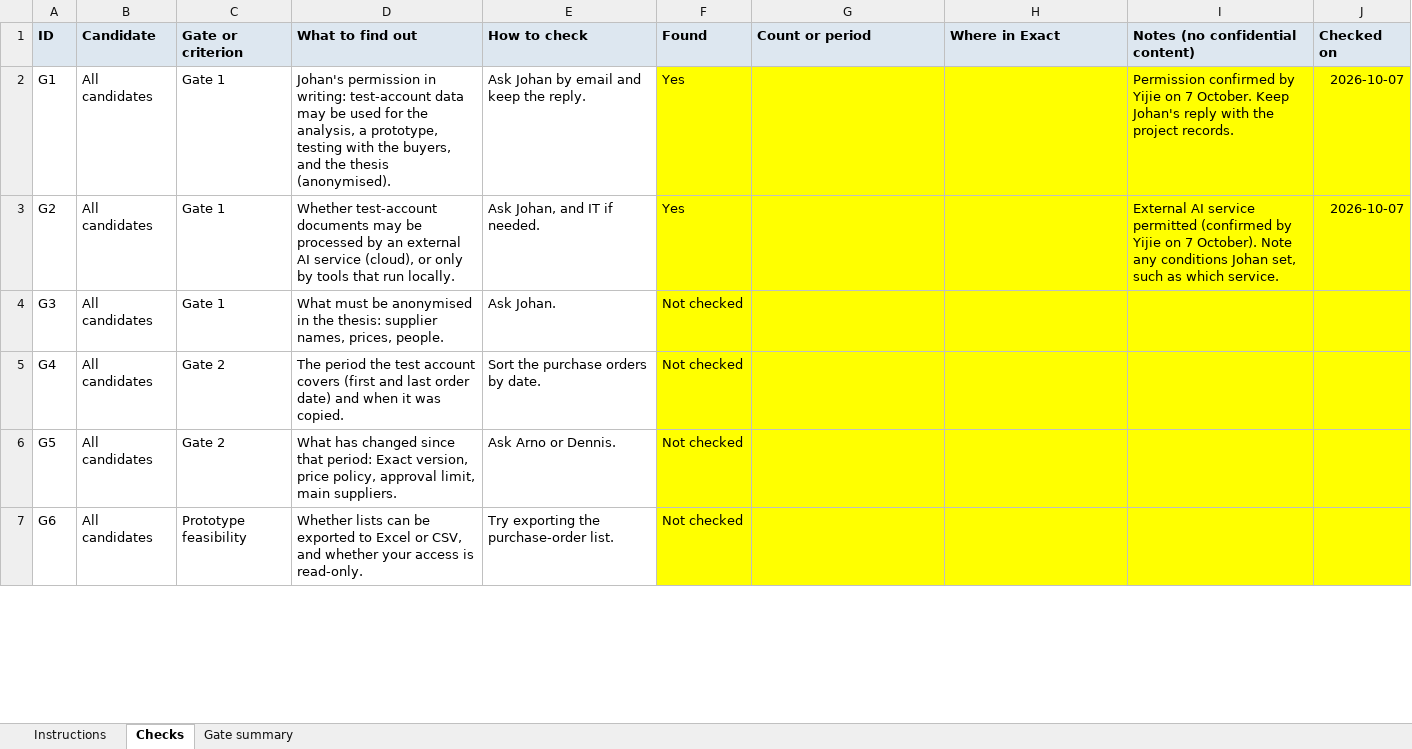
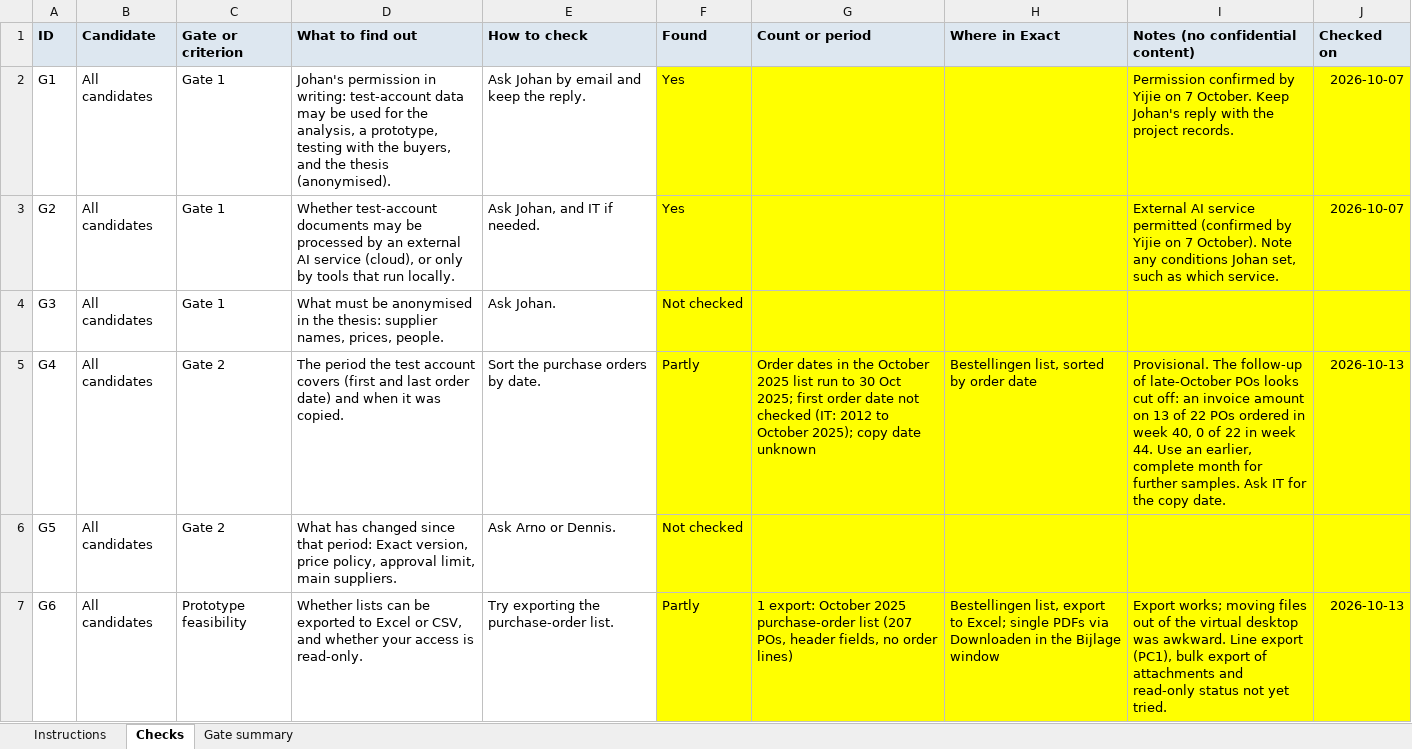
Before and after one commit to Luuuuuig/Bachelor-End-Project, an Excel workbook: docs/analyze/Stage_A_Test_Account_Check_2026-10-07.xlsx, sheet Checks, drawn as a sheet; only a part is shown; values as stored, in another font and other column widths than the file's, no borders; the diff covers the shown part only; the diff names each change by its address in the sheet, - before the commit and + after, or states it on an @@ line.

```diff
--- a/docs/analyze/Stage_A_Test_Account_Check_2026-10-07.xlsx (sheet Checks)
+++ b/docs/analyze/Stage_A_Test_Account_Check_2026-10-07.xlsx (sheet Checks)
-F5 (Found): Not checked
+F5 (Found): Partly
-G5 (Count or period): (empty)
+G5 (Count or period): Order dates in the October 2025 list run to 30 Oct 2025; first order date not checked (IT: 2012 to October 2025); copy date unknown
-H5 (Where in Exact): (empty)
+H5 (Where in Exact): Bestellingen list, sorted by order date
-I5 (Notes (no confidential content)): (empty)
+I5 (Notes (no confidential content)): Provisional. The follow-up of late-October POs looks cut off: an invoice amount on 13 of 22 POs ordered in week 40, 0 of 22 in week 44. Use an earlier, complete month for further samples. Ask IT for the copy date.
-J5 (Checked on): (empty)
+J5 (Checked on): 2026-10-13
-F7 (Found): Not checked
+F7 (Found): Partly
-G7 (Count or period): (empty)
+G7 (Count or period): 1 export: October 2025 purchase-order list (207 POs, header fields, no order lines)
-H7 (Where in Exact): (empty)
+H7 (Where in Exact): Bestellingen list, export to Excel; single PDFs via Downloaden in the Bijlage window
-I7 (Notes (no confidential content)): (empty)
+I7 (Notes (no confidential content)): Export works; moving files out of the virtual desktop was awkward. Line export (PC1), bulk export of attachments and read-only status not yet tried.
-J7 (Checked on): (empty)
+J7 (Checked on): 2026-10-13
```
Also changed, not shown: 36 edited cells elsewhere in this sheet, sheet Gate summary, sheet Instructions, 2 other files.
